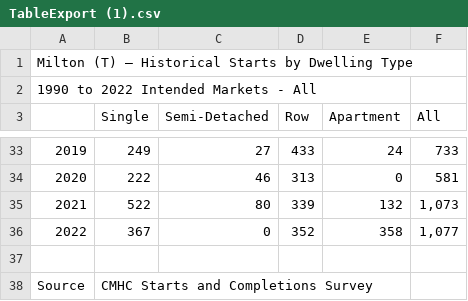
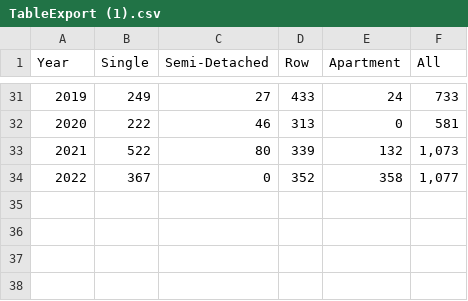
Before and after one commit to MaisieDeGraaf/oakville-housing-analysis, a CSV file: Project 1 bootcamp/Resources/TableExport (1).csv, drawn as a sheet; only a part is shown, gaps mark what is left out; removed rows and columns are numbered as before the commit, all else as after; the diff names each change by its address in the sheet, - before the commit and + after, or states it on an @@ line.

```diff
--- a/Project 1 bootcamp/Resources/TableExport (1).csv
+++ b/Project 1 bootcamp/Resources/TableExport (1).csv
-row 1: Milton (T) — Historical Starts by Dwelling Type
-row 2: 1990 to 2022 Intended Markets - All
@@ column A (Year) renumbered in row 1 @@
-row 37: (empty)
-row 38: Source | CMHC Starts and Completions Survey
```
Also changed, not shown: Project 1 bootcamp/Resources/CensusProfile2021-ProfilRecensement2021-20231206084412.csv, 6 other files.
